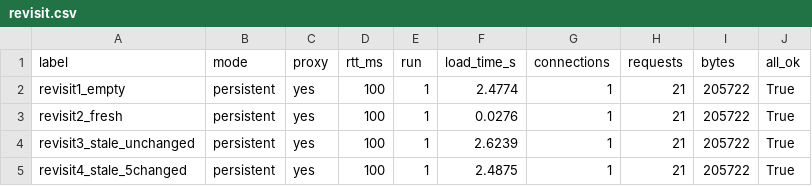
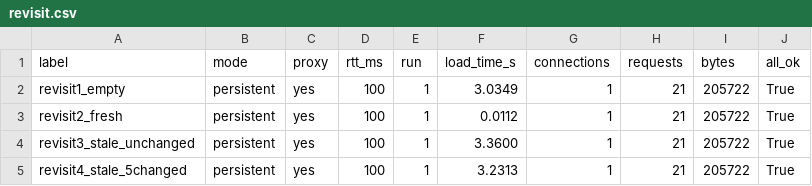
Before and after one commit to iqraashraf207/cn-project, a CSV file: experiments/results/revisit.csv, drawn as a sheet.

```diff
--- a/experiments/results/revisit.csv
+++ b/experiments/results/revisit.csv
@@ -1,5 +1,5 @@
 label,mode,proxy,rtt_ms,run,load_time_s,connections,requests,bytes,all_ok
-revisit1_empty,persistent,yes,100,1,2.4774,1,21,205722,True
-revisit2_fresh,persistent,yes,100,1,0.0276,1,21,205722,True
-revisit3_stale_unchanged,persistent,yes,100,1,2.6239,1,21,205722,True
-revisit4_stale_5changed,persistent,yes,100,1,2.4875,1,21,205722,True
+revisit1_empty,persistent,yes,100,1,3.0349,1,21,205722,True
+revisit2_fresh,persistent,yes,100,1,0.0112,1,21,205722,True
+revisit3_stale_unchanged,persistent,yes,100,1,3.3600,1,21,205722,True
+revisit4_stale_5changed,persistent,yes,100,1,3.2313,1,21,205722,True
```
Also changed, not shown: experiments/results/ab_proxy.csv, experiments/results/ab_server.csv, 13 other files.
